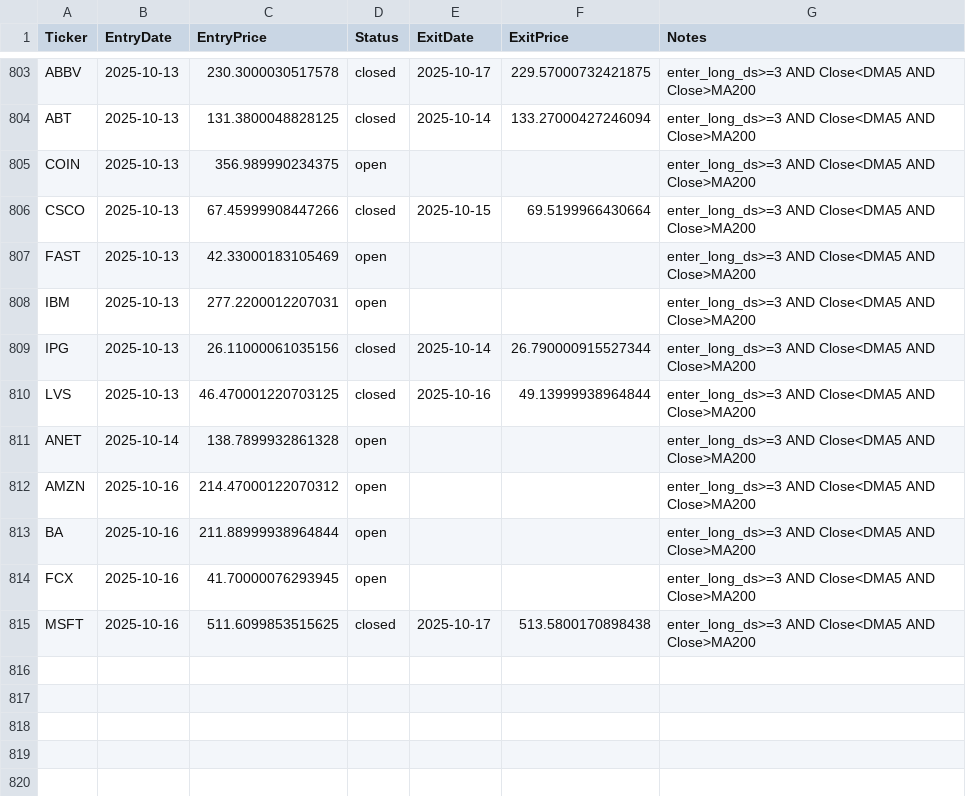
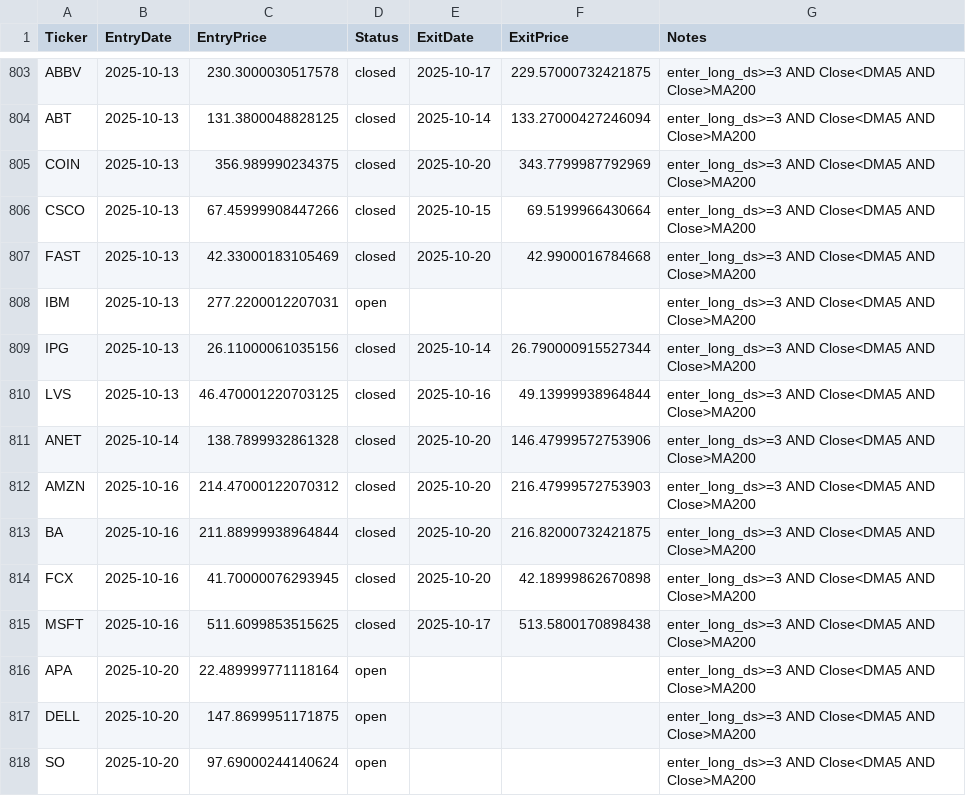
Before and after one commit to mpincus/swing-systems, a CSV file: state/connors_3d_hl_state.csv, drawn as a sheet; only a part is shown, gaps mark what is left out.

```diff
--- a/state/connors_3d_hl_state.csv
+++ b/state/connors_3d_hl_state.csv
@@ -804,5 +804,5 @@ ABBV,2025-10-13,230.3000030517578,closed,2025-10-17,229.57000732421875,enter_lon
 ABT,2025-10-13,131.3800048828125,closed,2025-10-14,133.27000427246094,enter_long_ds>=3 AND Close<DMA5 AND Close>MA200
-COIN,2025-10-13,356.989990234375,open,,,enter_long_ds>=3 AND Close<DMA5 AND Close>MA200
+COIN,2025-10-13,356.989990234375,closed,2025-10-20,343.7799987792969,enter_long_ds>=3 AND Close<DMA5 AND Close>MA200
 CSCO,2025-10-13,67.45999908447266,closed,2025-10-15,69.5199966430664,enter_long_ds>=3 AND Close<DMA5 AND Close>MA200
-FAST,2025-10-13,42.33000183105469,open,,,enter_long_ds>=3 AND Close<DMA5 AND Close>MA200
+FAST,2025-10-13,42.33000183105469,closed,2025-10-20,42.9900016784668,enter_long_ds>=3 AND Close<DMA5 AND Close>MA200
 IBM,2025-10-13,277.2200012207031,open,,,enter_long_ds>=3 AND Close<DMA5 AND Close>MA200
@@ -810,6 +810,9 @@ IPG,2025-10-13,26.11000061035156,closed,2025-10-14,26.790000915527344,enter_long
 LVS,2025-10-13,46.470001220703125,closed,2025-10-16,49.13999938964844,enter_long_ds>=3 AND Close<DMA5 AND Close>MA200
-ANET,2025-10-14,138.7899932861328,open,,,enter_long_ds>=3 AND Close<DMA5 AND Close>MA200
-AMZN,2025-10-16,214.47000122070312,open,,,enter_long_ds>=3 AND Close<DMA5 AND Close>MA200
-BA,2025-10-16,211.88999938964844,open,,,enter_long_ds>=3 AND Close<DMA5 AND Close>MA200
-FCX,2025-10-16,41.70000076293945,open,,,enter_long_ds>=3 AND Close<DMA5 AND Close>MA200
+ANET,2025-10-14,138.7899932861328,closed,2025-10-20,146.47999572753906,enter_long_ds>=3 AND Close<DMA5 AND Close>MA200
+AMZN,2025-10-16,214.47000122070312,closed,2025-10-20,216.47999572753903,enter_long_ds>=3 AND Close<DMA5 AND Close>MA200
+BA,2025-10-16,211.88999938964844,closed,2025-10-20,216.82000732421875,enter_long_ds>=3 AND Close<DMA5 AND Close>MA200
+FCX,2025-10-16,41.70000076293945,closed,2025-10-20,42.18999862670898,enter_long_ds>=3 AND Close<DMA5 AND Close>MA200
 MSFT,2025-10-16,511.6099853515625,closed,2025-10-17,513.5800170898438,enter_long_ds>=3 AND Close<DMA5 AND Close>MA200
+APA,2025-10-20,22.489999771118164,open,,,enter_long_ds>=3 AND Close<DMA5 AND Close>MA200
+DELL,2025-10-20,147.8699951171875,open,,,enter_long_ds>=3 AND Close<DMA5 AND Close>MA200
+SO,2025-10-20,97.69000244140624,open,,,enter_long_ds>=3 AND Close<DMA5 AND Close>MA200
```
Also changed, not shown: 7 other files.
